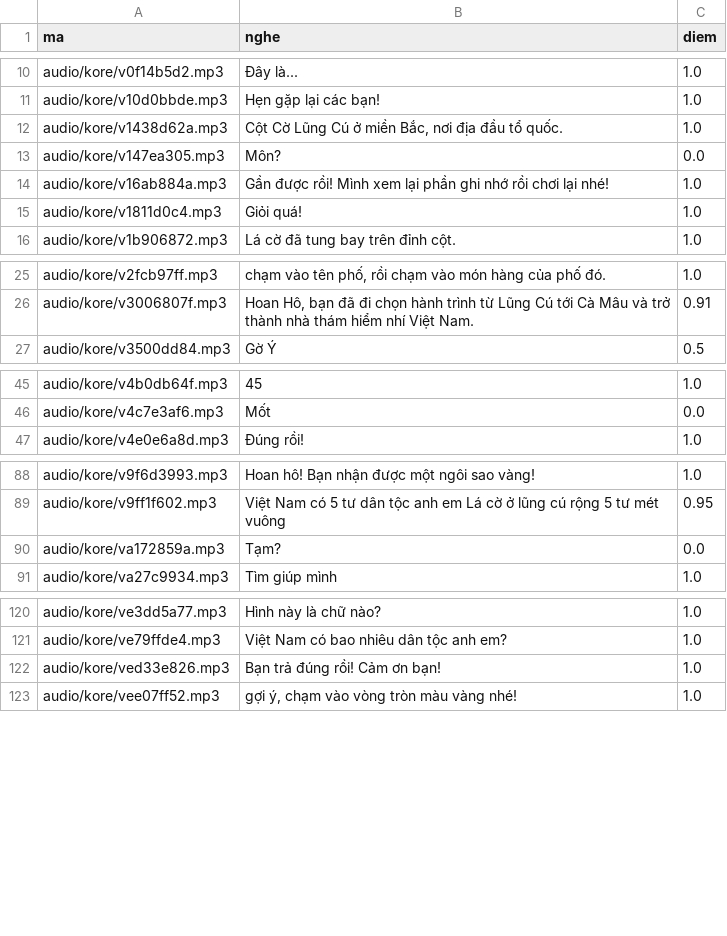
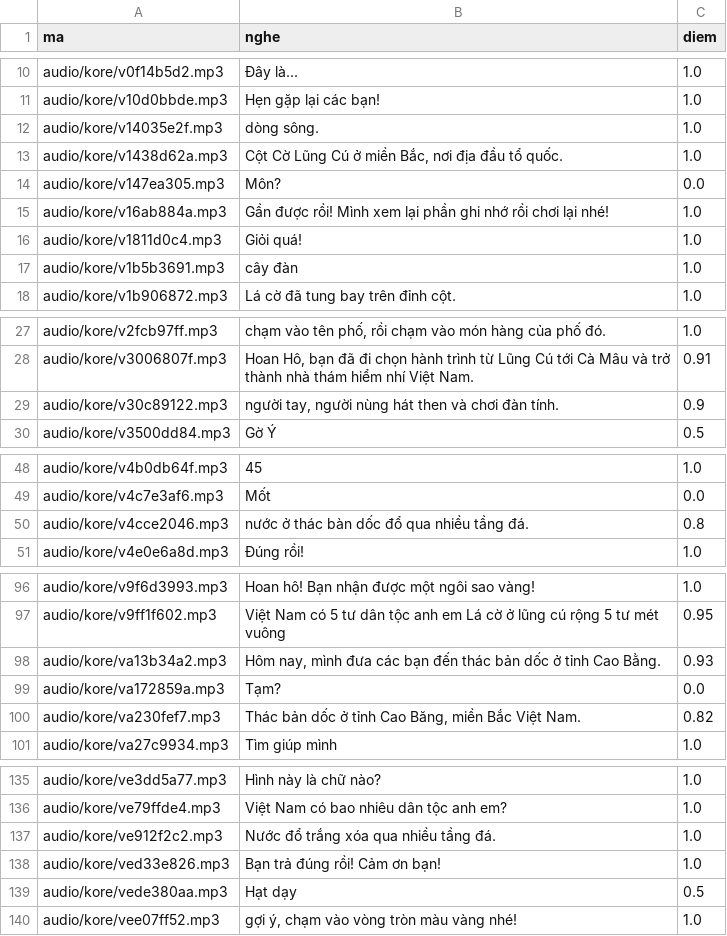
Before and after one commit to CVCEC/khampha-vietnam, a TSV file: giong-ai/kiem-tra.tsv, drawn as a sheet; only a part is shown, gaps mark what is left out; the diff covers the shown part only; the diff names each change by its address in the sheet, - before the commit and + after, or states it on an @@ line.

```diff
--- a/giong-ai/kiem-tra.tsv
+++ b/giong-ai/kiem-tra.tsv
+row 12: audio/kore/v14035e2f.mp3 | dòng sông. | 1.0
+row 17: audio/kore/v1b5b3691.mp3 | cây đàn | 1.0
+row 29: audio/kore/v30c89122.mp3 | người tay, người nùng hát then và chơi đàn tính. | 0.9
+row 50: audio/kore/v4cce2046.mp3 | nước ở thác bàn dốc đổ qua nhiều tầng đá. | 0.8
+row 98: audio/kore/va13b34a2.mp3 | Hôm nay, mình đưa các bạn đến thác bản dốc ở tỉnh Cao Bằng. | 0.93
+row 100: audio/kore/va230fef7.mp3 | Thác bản dốc ở tỉnh Cao Băng, miền Bắc Việt Nam. | 0.82
+row 137: audio/kore/ve912f2c2.mp3 | Nước đổ trắng xóa qua nhiều tầng đá. | 1.0
+row 139: audio/kore/vede380aa.mp3 | Hạt dạy | 0.5
```
Also changed, not shown: 10 added rows elsewhere in this file, 21 other files.
